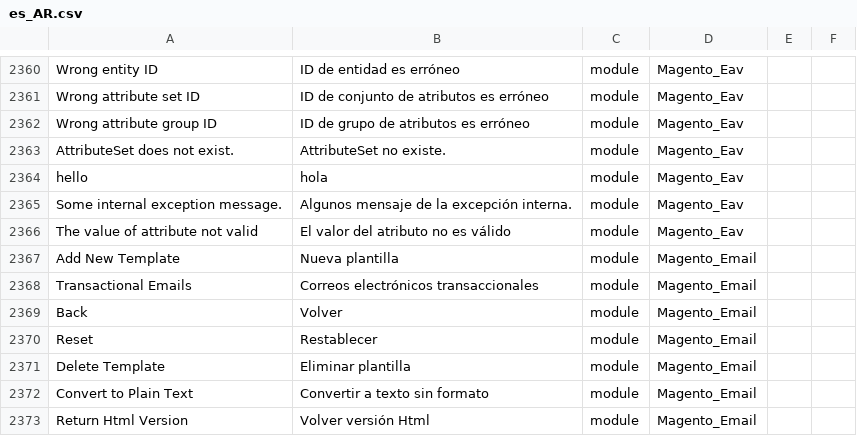
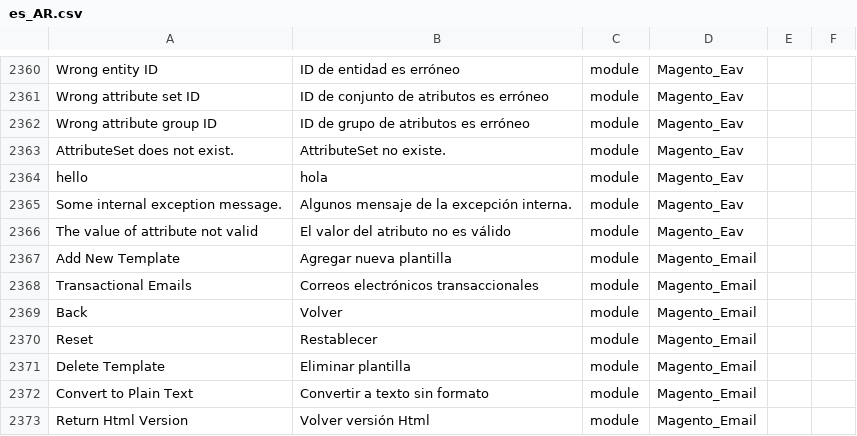
Before and after one commit to Magento2Translations/language_es_ar, a CSV file: es_AR.csv, drawn as a sheet; only a part is shown, gaps mark what is left out.

Commit message:
Auto translate 02/04/2017 00:00:01

```diff
--- a/es_AR.csv
+++ b/es_AR.csv
@@ -2370,3 +2370,3 @@ hello,hola,module,Magento_Eav
 "The value of attribute not valid","El valor del atributo no es válido",module,Magento_Eav
-"Add New Template","Nueva plantilla",module,Magento_Email
+"Add New Template","Agregar nueva plantilla",module,Magento_Email
 "Transactional Emails","Correos electrónicos transaccionales",module,Magento_Email
```
